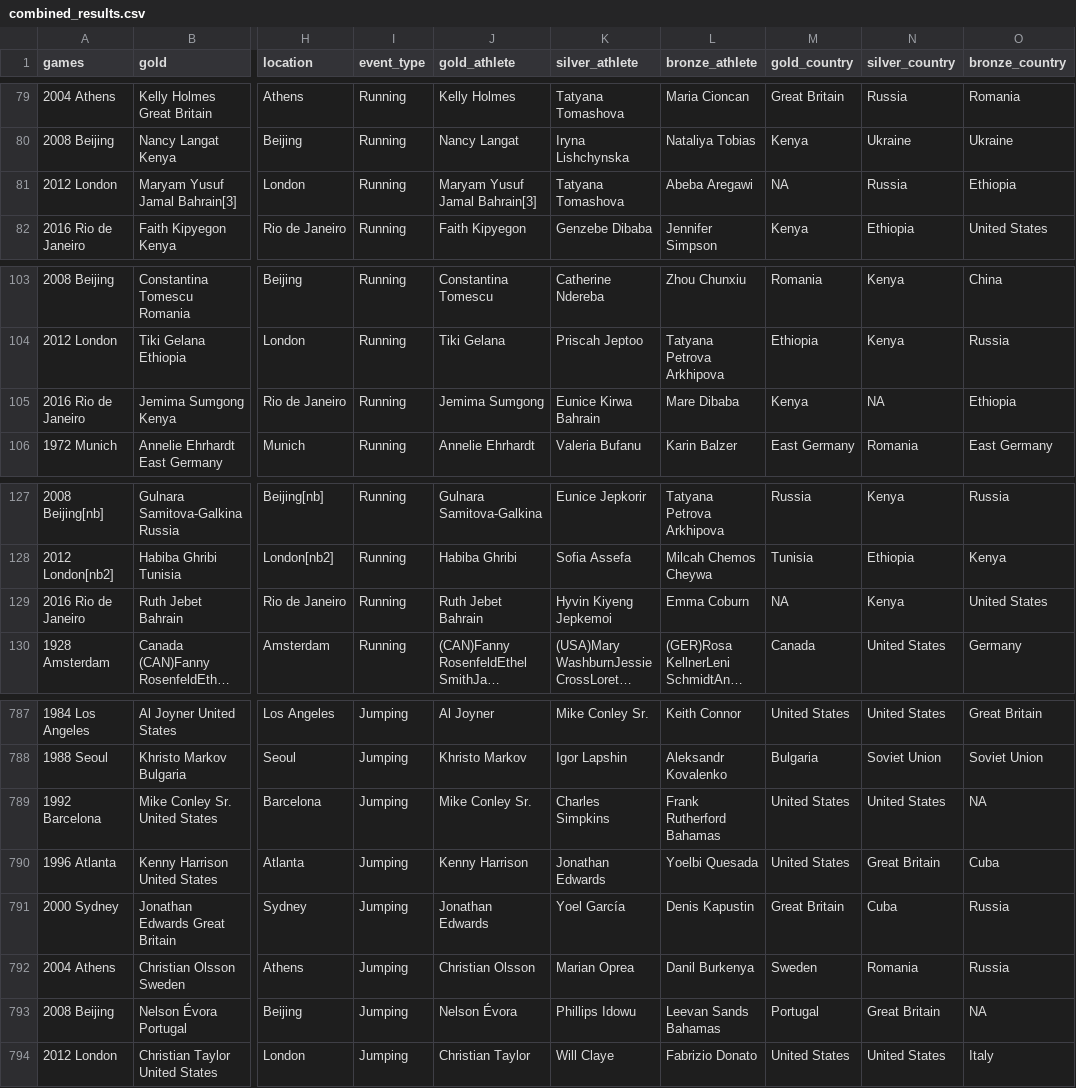
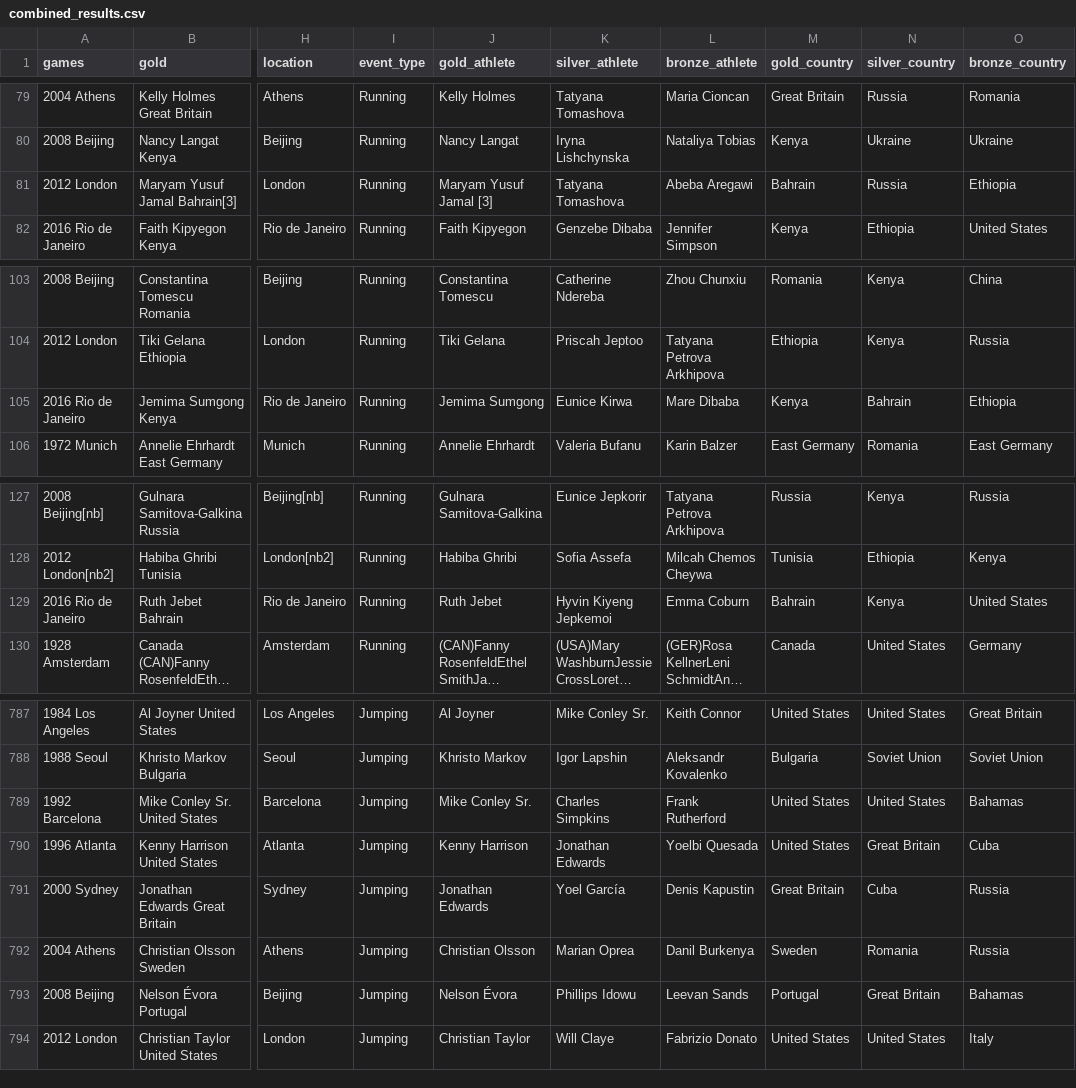
Before and after one commit to wjsutton/olympic_athletics, a CSV file: data/combined_results.csv, drawn as a sheet; only a part is shown, gaps mark what is left out; long unchanged cells end in …; the diff covers the shown part only; the diff names each change by its address in the sheet, - before the commit and + after, or states it on an @@ line.

```diff
--- a/data/combined_results.csv
+++ b/data/combined_results.csv
-J81 (gold_athlete): Maryam Yusuf Jamal Bahrain[3]
+J81 (gold_athlete): Maryam Yusuf Jamal [3]
-M81 (gold_country): NA
+M81 (gold_country): Bahrain
-K105 (silver_athlete): Eunice Kirwa Bahrain
+K105 (silver_athlete): Eunice Kirwa
-N105 (silver_country): NA
+N105 (silver_country): Bahrain
-J129 (gold_athlete): Ruth Jebet Bahrain
+J129 (gold_athlete): Ruth Jebet
-M129 (gold_country): NA
+M129 (gold_country): Bahrain
-L789 (bronze_athlete): Frank Rutherford Bahamas
+L789 (bronze_athlete): Frank Rutherford
-O789 (bronze_country): NA
+O789 (bronze_country): Bahamas
-L793 (bronze_athlete): Leevan Sands Bahamas
+L793 (bronze_athlete): Leevan Sands
-O793 (bronze_country): NA
+O793 (bronze_country): Bahamas
```
Also changed, not shown: 24 edited cells elsewhere in this file, 2 other files.
